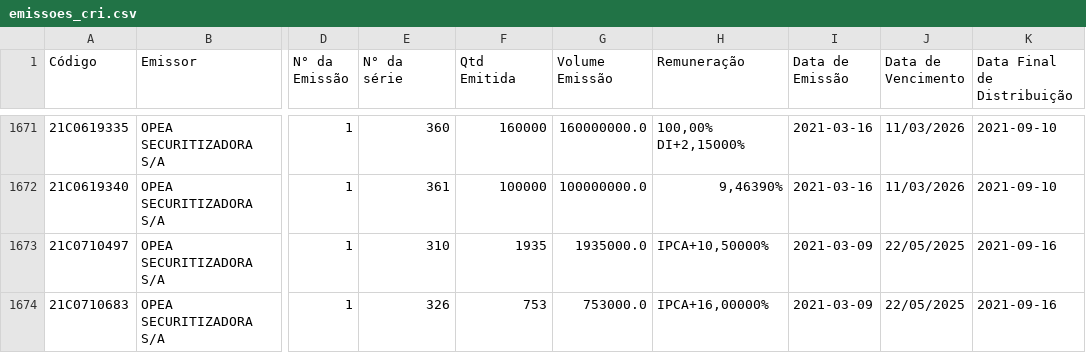
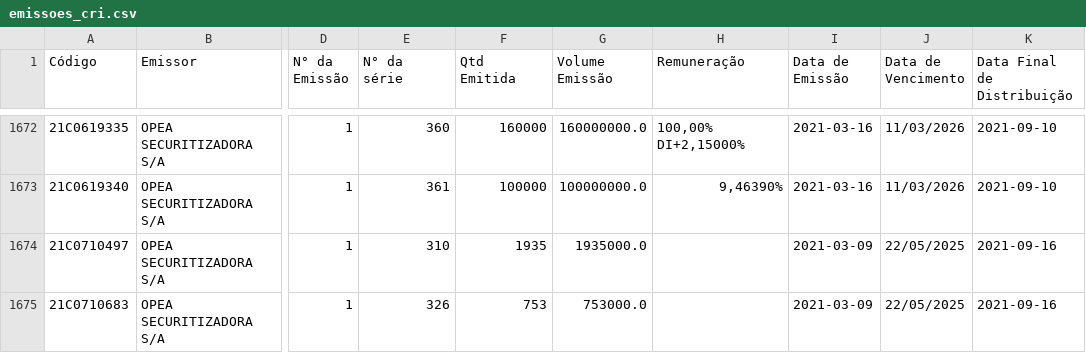
Before and after one commit to moderfla/scraper_cri_cetip, a CSV file: emissoes_cri.csv, drawn as a sheet; only a part is shown, gaps mark what is left out; addresses are those after the commit; the diff covers the shown part only; the diff names each change by its address in the sheet, - before the commit and + after, or states it on an @@ line.

```diff
--- a/emissoes_cri.csv
+++ b/emissoes_cri.csv
-H1674 (Remuneração): IPCA+10,50000%
+H1674 (Remuneração): (empty)
-H1675 (Remuneração): IPCA+16,00000%
+H1675 (Remuneração): (empty)
```
Also changed, not shown: 4 added rows, 1 removed row and 6 edited cells elsewhere in this file, 1 other file.
